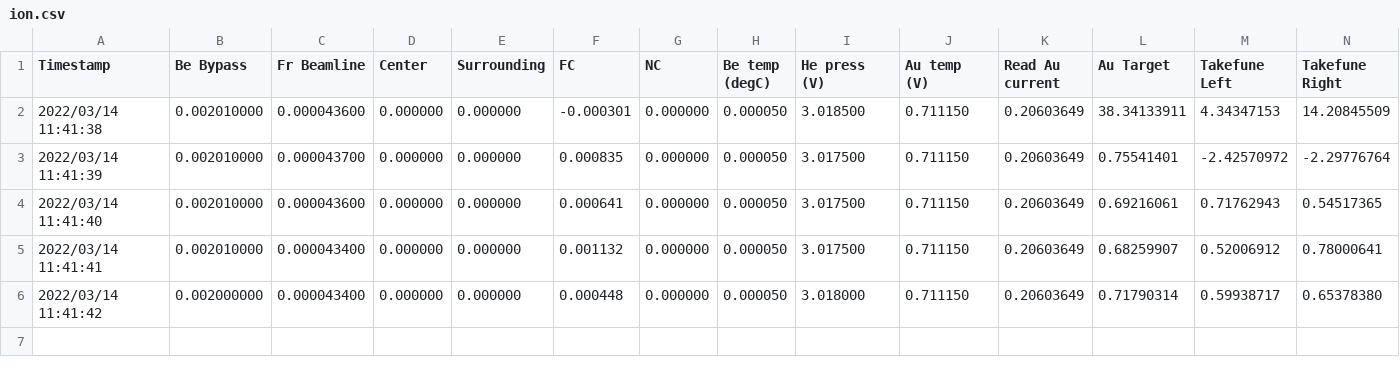
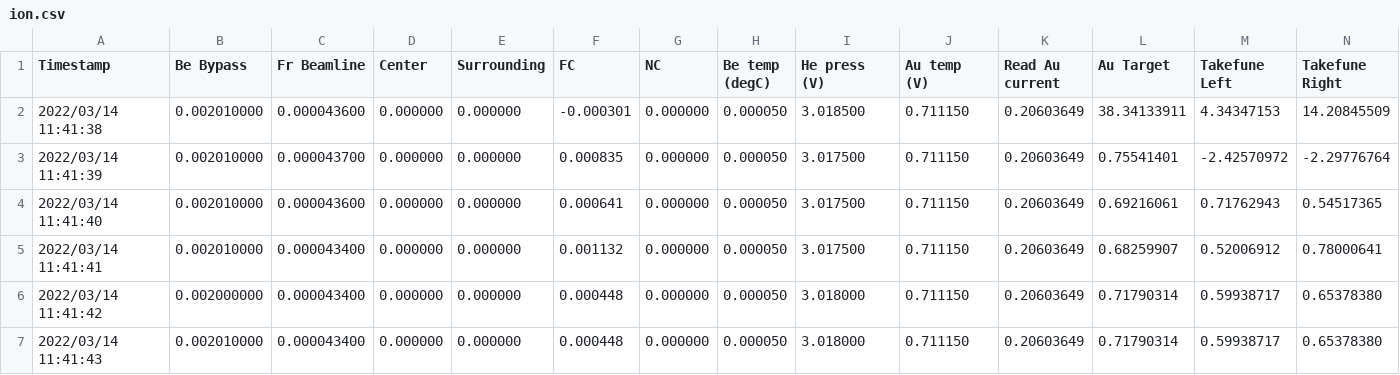
Before and after one commit to romanwixinger/data-engineering-utokyo, a CSV file: data/unittest/ion.csv, drawn as a sheet; only a part is shown; rows hold the shown columns only; the diff names each change by its address in the sheet, - before the commit and + after, or states it on an @@ line.

```diff
--- a/data/unittest/ion.csv
+++ b/data/unittest/ion.csv
+row 7: 2022/03/14 11:41:43 | 0.002010000 | 0.000043400 | 0.000000 | 0.000000 | 0.000448 | 0.000000 | 0.000050 | 3.018000 | 0.711150 | 0.20603649 | 0.71790314 | 0.59938717 | 0.65378380
```
Also changed, not shown: data/unittest/gauge.csv, data/unittest/heater.csv, 4 other files.
